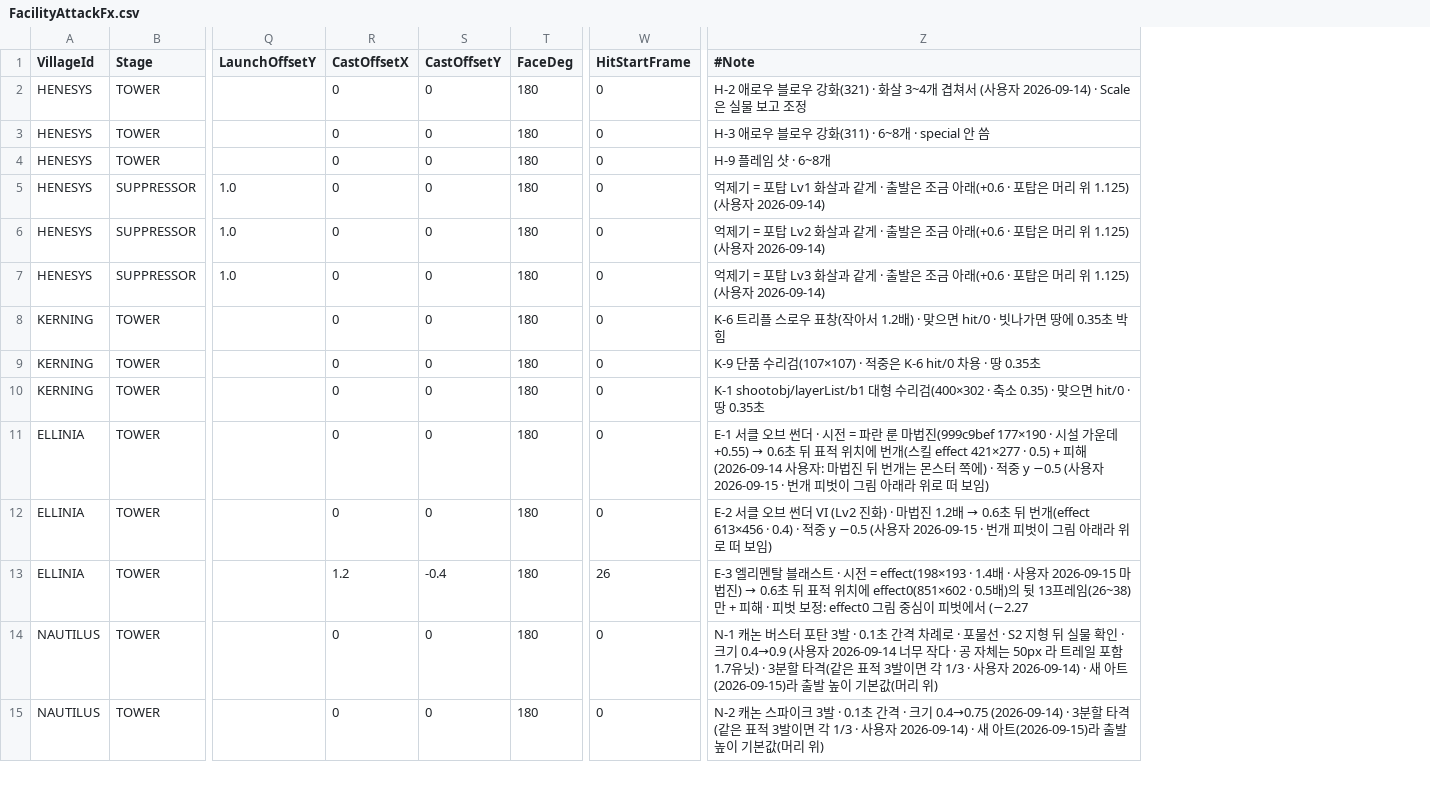
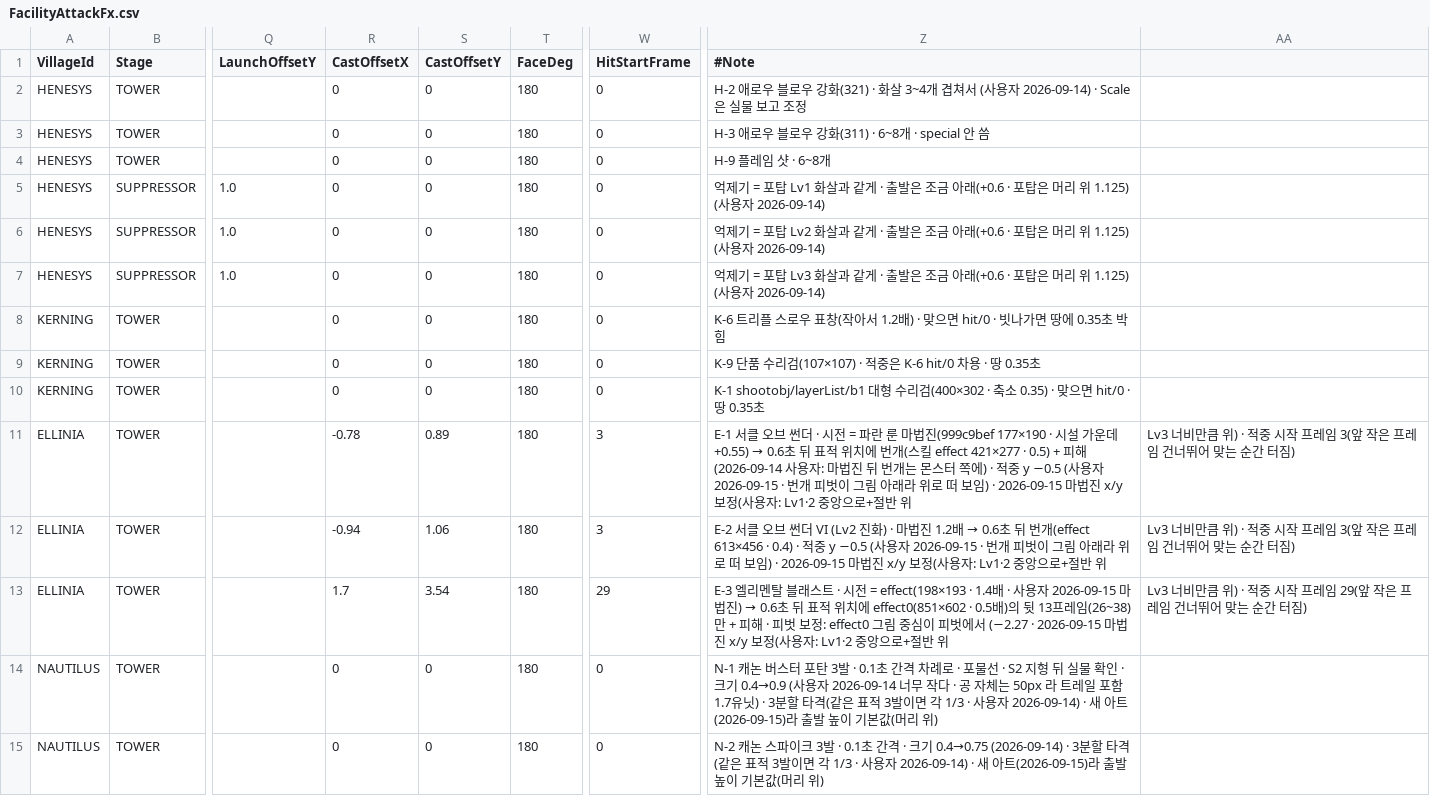
Before and after one commit to alsrn5172/villagedefense, a CSV file: RootDesk/MyDesk/FacilityAttackFx.csv, drawn as a sheet; only a part is shown, gaps mark what is left out; the diff names each change by its address in the sheet, - before the commit and + after, or states it on an @@ line.

```diff
--- a/RootDesk/MyDesk/FacilityAttackFx.csv
+++ b/RootDesk/MyDesk/FacilityAttackFx.csv
+column AA, rows 11-13: Lv3 너비만큼 위) · 적중 시작 프레임 3(앞 작은 프레임 건너뛰어 맞는 순간 터짐) | Lv3 너비만큼 위) · 적중 시작 프레임 3(앞 작은 프레임 건너뛰어 맞는 순간 터짐) | Lv3 너비만큼 위) · 적중 시작 프레임 29(앞 작은 프레임 건너뛰어 맞는 순간 터짐)
-R11 (CastOffsetX): 0
+R11 (CastOffsetX): -0.78
-S11 (CastOffsetY): 0
+S11 (CastOffsetY): 0.89
-W11:W12 (HitStartFrame): 0
+W11:W12 (HitStartFrame): 3
-Z11 (#Note): …보임)
+Z11 (#Note): …보임) · 2026-09-15 마법진 x/y 보정(사용자: Lv1·2 중앙으로+절반 위
-R12 (CastOffsetX): 0
+R12 (CastOffsetX): -0.94
-S12 (CastOffsetY): 0
+S12 (CastOffsetY): 1.06
-Z12 (#Note): …보임)
+Z12 (#Note): …보임) · 2026-09-15 마법진 x/y 보정(사용자: Lv1·2 중앙으로+절반 위
-R13 (CastOffsetX): 1.2
+R13 (CastOffsetX): 1.7
-S13 (CastOffsetY): -0.4
+S13 (CastOffsetY): 3.54
-W13 (HitStartFrame): 26
+W13 (HitStartFrame): 29
-Z13 (#Note): …에서 (−2.27
+Z13 (#Note): …에서 (−2.27 · 2026-09-15 마법진 x/y 보정(사용자: Lv1·2 중앙으로+절반 위
```
Also changed, not shown: 3 other files.
